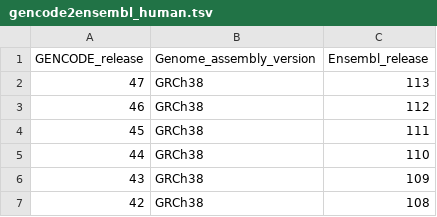
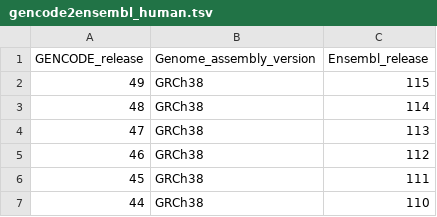
Before and after one commit to TRON-Bioinformatics/oblx, a TSV file: workflow/resources/gencode2ensembl_human.tsv, drawn as a sheet; only a part is shown; the shorter side is filled out with more unchanged rows; the diff names each change by its address in the sheet, - before the commit and + after, or states it on an @@ line.

```diff
--- a/workflow/resources/gencode2ensembl_human.tsv
+++ b/workflow/resources/gencode2ensembl_human.tsv
+row 2: 49 | GRCh38 | 115
+row 3: 48 | GRCh38 | 114
```
Also changed, not shown: workflow/resources/gencode2ensembl_mouse.tsv.
